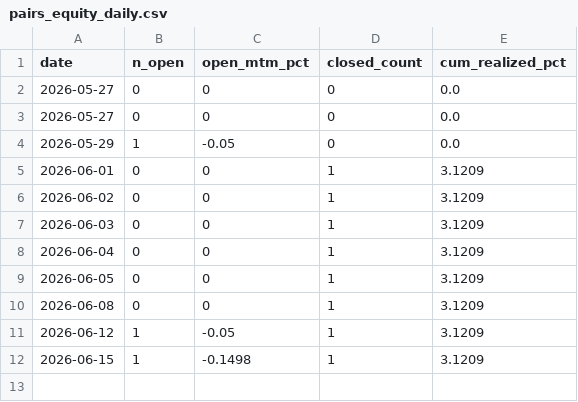
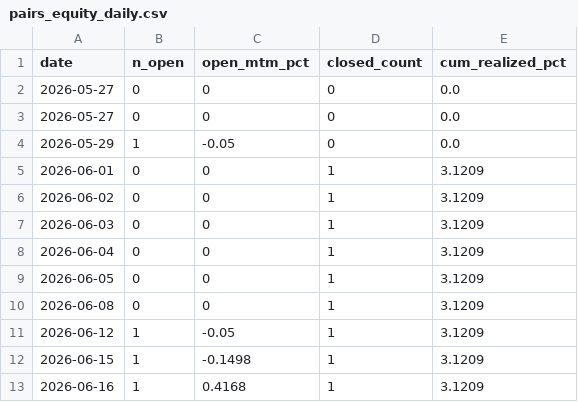
Before and after one commit to myfinancialria/fii-dii-tracker, a CSV file: pairs_equity_daily.csv, drawn as a sheet.

```diff
--- a/pairs_equity_daily.csv
+++ b/pairs_equity_daily.csv
@@ -12 +12,2 @@ date,n_open,open_mtm_pct,closed_count,cum_realized_pct
 2026-06-15,1,-0.1498,1,3.1209
+2026-06-16,1,0.4168,1,3.1209
```
